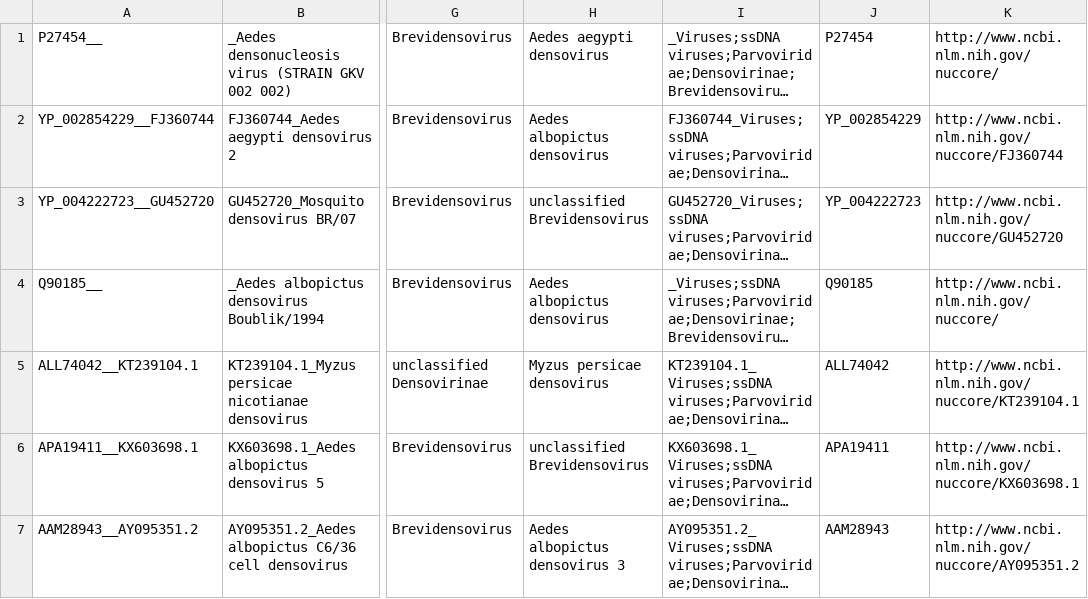
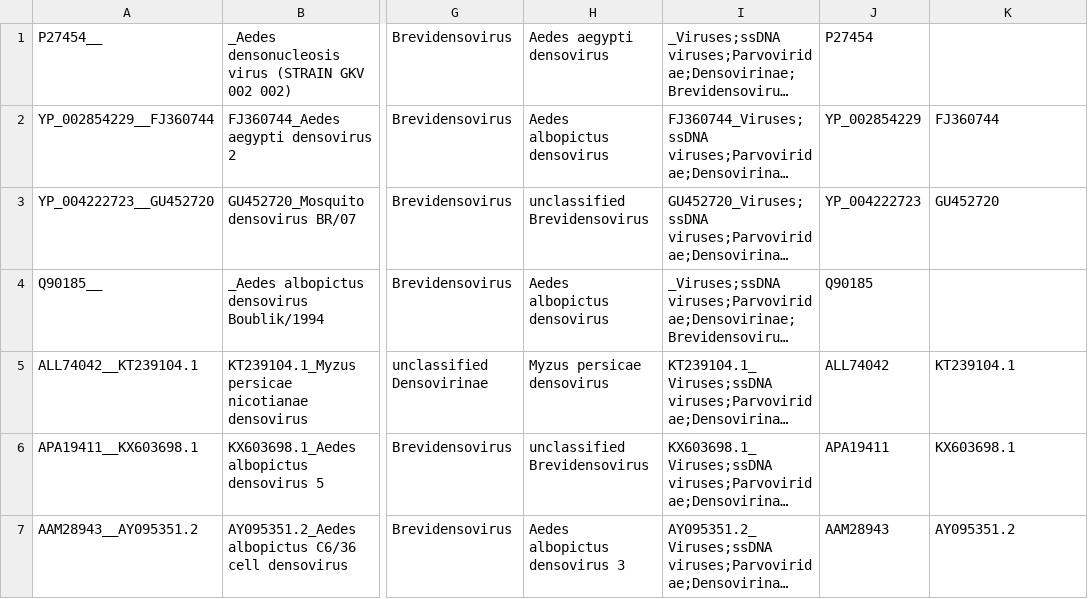
Before and after one commit to josephhughes/ViCTree, a CSV file: txid40120/txid40120_label.csv, drawn as a sheet; only a part is shown, gaps mark what is left out; long unchanged cells end in …; the diff covers the shown part only; the diff names each change by its address in the sheet, - before the commit and + after, or states it on an @@ line.

Commit message:
Pipeline updated for txid40120

```diff
--- a/txid40120/txid40120_label.csv
+++ b/txid40120/txid40120_label.csv
-K1: http://www.ncbi.nlm.nih.gov/nuccore/
+K1: (empty)
-K2: http://www.ncbi.nlm.nih.gov/nuccore/FJ360744
+K2: FJ360744
-K3: http://www.ncbi.nlm.nih.gov/nuccore/GU452720
+K3: GU452720
-K4: http://www.ncbi.nlm.nih.gov/nuccore/
+K4: (empty)
-K5: http://www.ncbi.nlm.nih.gov/nuccore/KT239104.1
+K5: KT239104.1
-K6: http://www.ncbi.nlm.nih.gov/nuccore/KX603698.1
+K6: KX603698.1
-K7: http://www.ncbi.nlm.nih.gov/nuccore/AY095351.2
+K7: AY095351.2
```
Also changed, not shown: 106 edited cells elsewhere in this file, txid40120/txid40120_clusters_info.csv, 8 other files.
